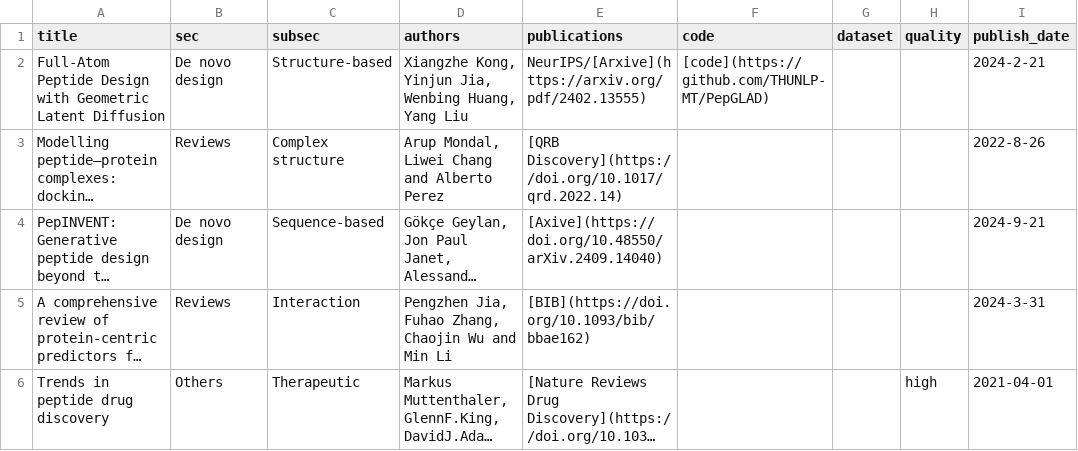
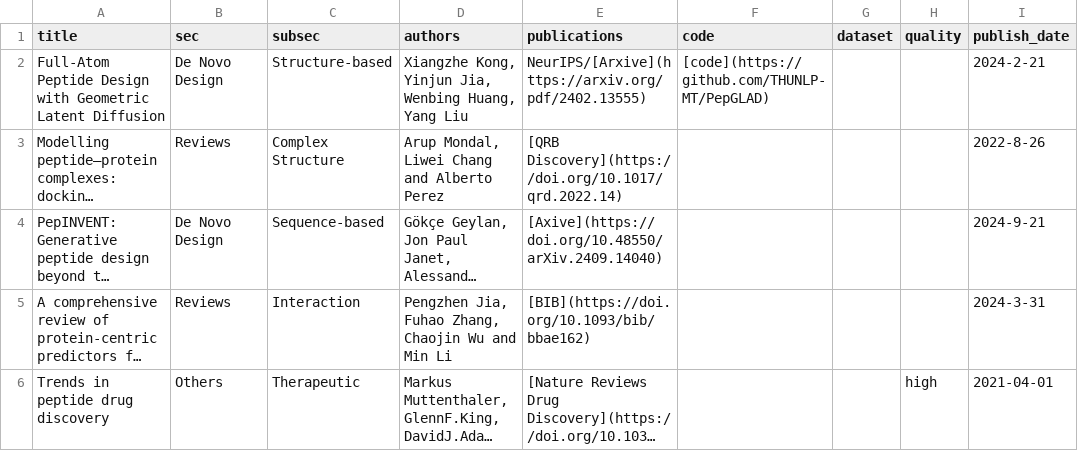
Before and after one commit to zhaisilong/awesome-peptide, a CSV file: data/paper.csv, drawn as a sheet; only a part is shown; long unchanged cells end in …; the diff covers the shown part only; the diff names each change by its address in the sheet, - before the commit and + after, or states it on an @@ line.

```diff
--- a/data/paper.csv
+++ b/data/paper.csv
-B2 (sec): De novo design
+B2 (sec): De Novo Design
-C3 (subsec): Complex structure
+C3 (subsec): Complex Structure
-B4 (sec): De novo design
+B4 (sec): De Novo Design
```
Also changed, not shown: 2 added rows elsewhere in this file, 3 other files.
